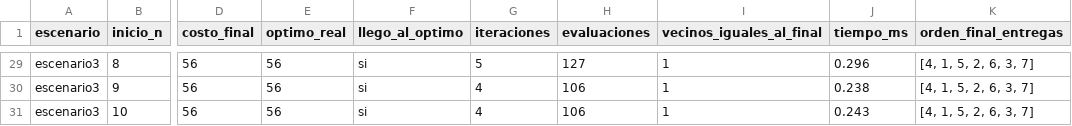
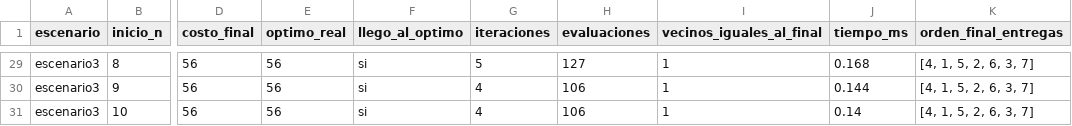
Before and after one commit to Palcroos/PROYECTO-SEGUNDO-PARCIAL-HUMM, a CSV file: resultados/b_local/hill_climbing.csv, drawn as a sheet; only a part is shown, gaps mark what is left out; the diff covers the shown part only; the diff names each change by its address in the sheet, - before the commit and + after, or states it on an @@ line.

```diff
--- a/resultados/b_local/hill_climbing.csv
+++ b/resultados/b_local/hill_climbing.csv
-J29 (tiempo_ms): 0.296
+J29 (tiempo_ms): 0.168
-J30 (tiempo_ms): 0.238
+J30 (tiempo_ms): 0.144
-J31 (tiempo_ms): 0.243
+J31 (tiempo_ms): 0.14
```
Also changed, not shown: 27 edited cells elsewhere in this file, resultados/a_heuristica/a_heuristica.csv, resultados/c_meta/ejecuciones.csv, 5 other files.
